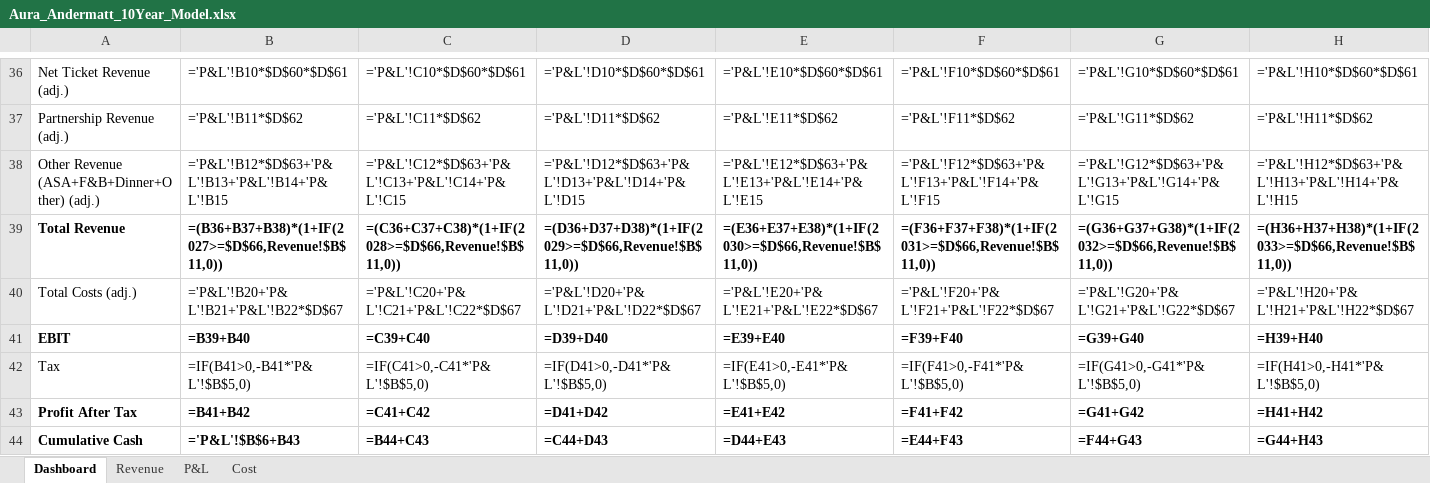
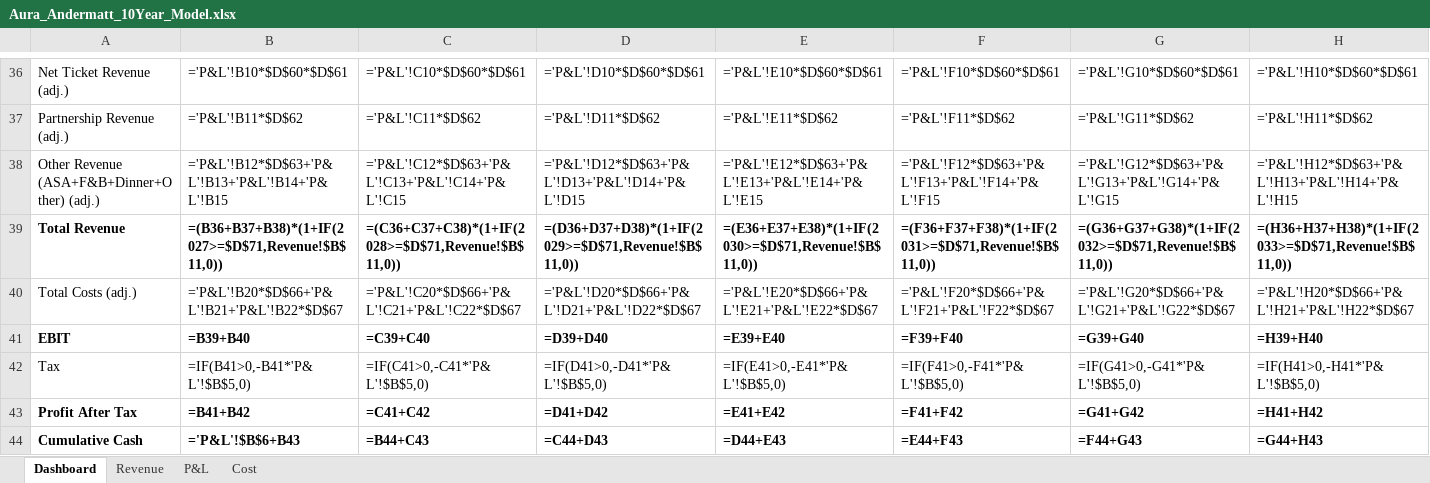
Before and after one commit to eitanoda01-art/andermatt-financial-model, an Excel workbook: Aura_Andermatt_10Year_Model.xlsx, sheet Dashboard, drawn as a sheet; only a part is shown, gaps mark what is left out; values as stored, in another font and other column widths than the file's, no borders; formulas without a stored value are shown as written; charts and pictures not drawn; the diff covers the shown part only; the diff names each change by its address in the sheet, - before the commit and + after, or states it on an @@ line.

```diff
--- a/Aura_Andermatt_10Year_Model.xlsx (sheet Dashboard)
+++ b/Aura_Andermatt_10Year_Model.xlsx (sheet Dashboard)
-B39: =(B36+B37+B38)*(1+IF(2027>=$D$66,Revenue!$B$11,0))
+B39: =(B36+B37+B38)*(1+IF(2027>=$D$71,Revenue!$B$11,0))
-C39: =(C36+C37+C38)*(1+IF(2028>=$D$66,Revenue!$B$11,0))
+C39: =(C36+C37+C38)*(1+IF(2028>=$D$71,Revenue!$B$11,0))
-D39: =(D36+D37+D38)*(1+IF(2029>=$D$66,Revenue!$B$11,0))
+D39: =(D36+D37+D38)*(1+IF(2029>=$D$71,Revenue!$B$11,0))
-E39: =(E36+E37+E38)*(1+IF(2030>=$D$66,Revenue!$B$11,0))
+E39: =(E36+E37+E38)*(1+IF(2030>=$D$71,Revenue!$B$11,0))
-F39: =(F36+F37+F38)*(1+IF(2031>=$D$66,Revenue!$B$11,0))
+F39: =(F36+F37+F38)*(1+IF(2031>=$D$71,Revenue!$B$11,0))
-G39: =(G36+G37+G38)*(1+IF(2032>=$D$66,Revenue!$B$11,0))
+G39: =(G36+G37+G38)*(1+IF(2032>=$D$71,Revenue!$B$11,0))
-H39: =(H36+H37+H38)*(1+IF(2033>=$D$66,Revenue!$B$11,0))
+H39: =(H36+H37+H38)*(1+IF(2033>=$D$71,Revenue!$B$11,0))
-B40: ='P&L'!B20+'P&L'!B21+'P&L'!B22*$D$67
+B40: ='P&L'!B20*$D$66+'P&L'!B21+'P&L'!B22*$D$67
-C40: ='P&L'!C20+'P&L'!C21+'P&L'!C22*$D$67
+C40: ='P&L'!C20*$D$66+'P&L'!C21+'P&L'!C22*$D$67
-D40: ='P&L'!D20+'P&L'!D21+'P&L'!D22*$D$67
+D40: ='P&L'!D20*$D$66+'P&L'!D21+'P&L'!D22*$D$67
-E40: ='P&L'!E20+'P&L'!E21+'P&L'!E22*$D$67
+E40: ='P&L'!E20*$D$66+'P&L'!E21+'P&L'!E22*$D$67
-F40: ='P&L'!F20+'P&L'!F21+'P&L'!F22*$D$67
+F40: ='P&L'!F20*$D$66+'P&L'!F21+'P&L'!F22*$D$67
-G40: ='P&L'!G20+'P&L'!G21+'P&L'!G22*$D$67
+G40: ='P&L'!G20*$D$66+'P&L'!G21+'P&L'!G22*$D$67
-H40: ='P&L'!H20+'P&L'!H21+'P&L'!H22*$D$67
+H40: ='P&L'!H20*$D$66+'P&L'!H21+'P&L'!H22*$D$67
```
Also changed, not shown: 4 added rows, 1 moved row and 48 edited cells elsewhere in this sheet, 1 other file.
